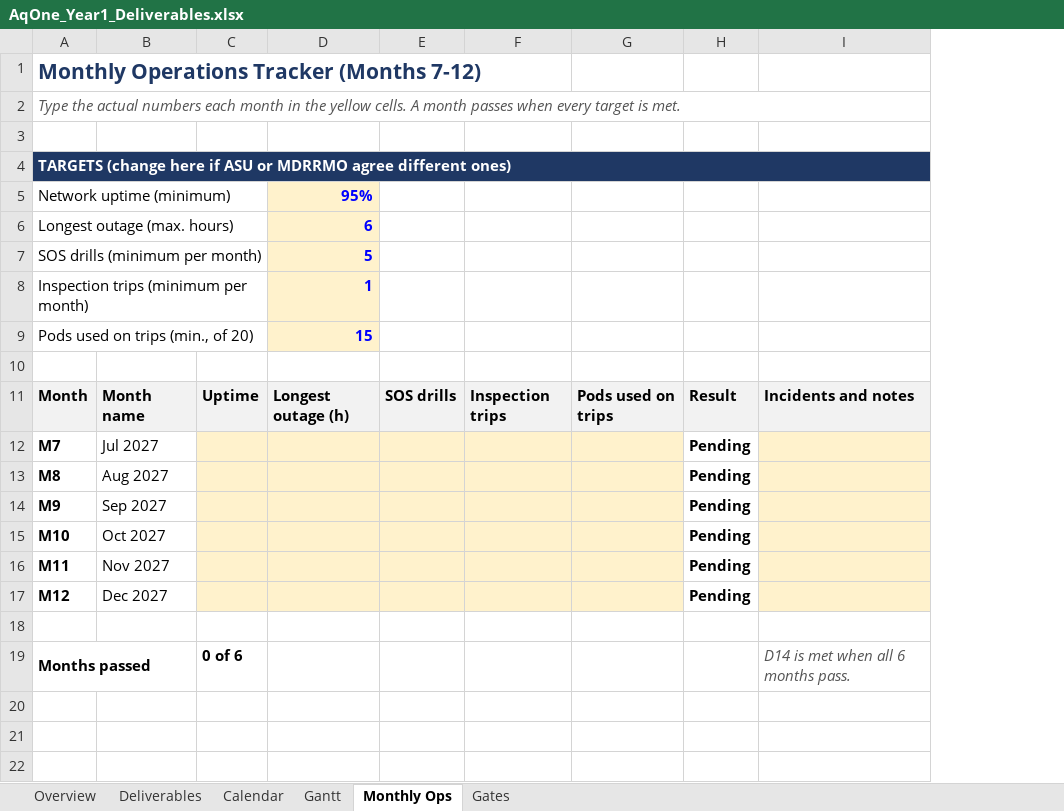
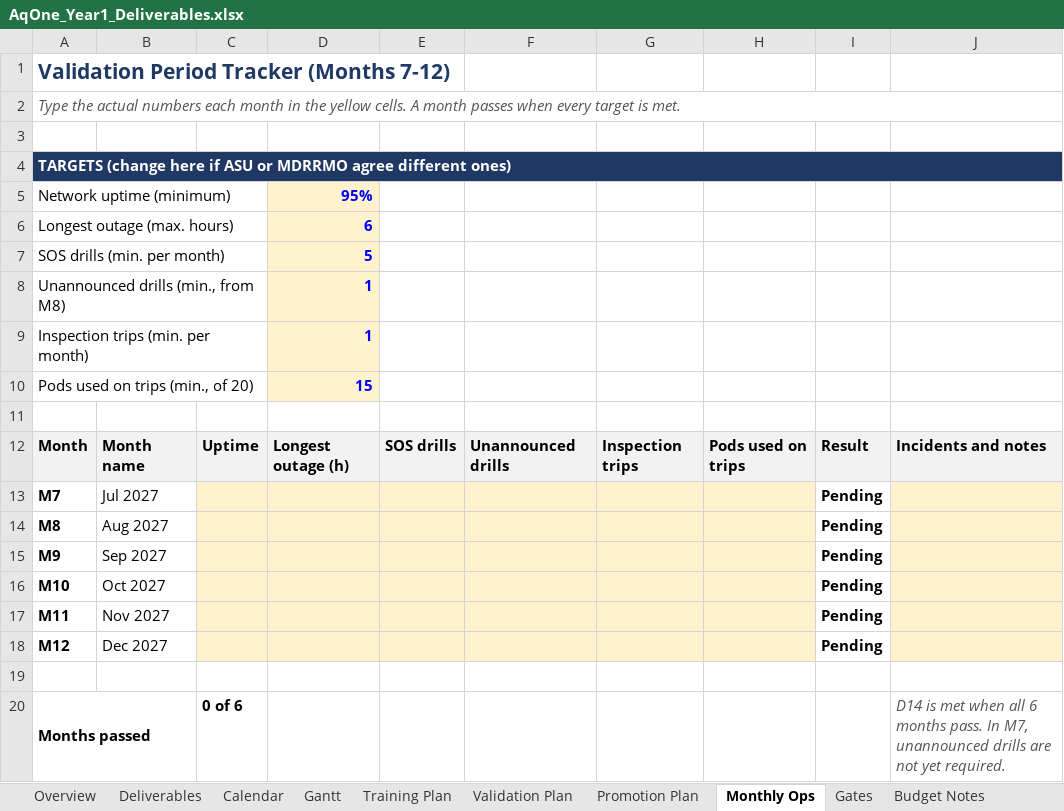
Before and after one commit to Aquanons/Aquanons_AqOne, an Excel workbook: docs/funding/AqOne_Year1_Deliverables.xlsx, sheet Monthly Ops, drawn as a sheet; values as stored, in another font and other column widths than the file's, no borders; conditional formats not drawn; addresses are those after the commit; the diff names each change by its address in the sheet, - before the commit and + after, or states it on an @@ line.

Commit message:
docs: expand Year 1 deliverables with training, validation and promotion plans
Adds fisher and MDRRMO training sessions, a six-month validation period
with unannounced and night drills, a promotion plan, a monthly validation
tracker, gate checks and estimated costs not yet in the master budget.

```diff
--- a/docs/funding/AqOne_Year1_Deliverables.xlsx (sheet Monthly Ops)
+++ b/docs/funding/AqOne_Year1_Deliverables.xlsx (sheet Monthly Ops)
+sheet tab: Training Plan
+sheet tab: Validation Plan
+sheet tab: Promotion Plan
+sheet tab: Budget Notes
+column F, row 12: Unannounced drills
-A1: Monthly Operations Tracker (Months 7-12)
+A1: Validation Period Tracker (Months 7-12)
-A7: SOS drills (minimum per month)
+A7: SOS drills (min. per month)
+row 8: Unannounced drills (min., from M8) |  |  | 1
-A9: Inspection trips (minimum per month)
+A9: Inspection trips (min. per month)
-J20: …months pass.
+J20: …months pass. In M7, unannounced drills are not yet required.
```
Also changed, not shown: sheet Deliverables, sheet Gantt, sheet Calendar, sheet Overview, sheet Gates, formulas that keep their value, charts or pictures.
